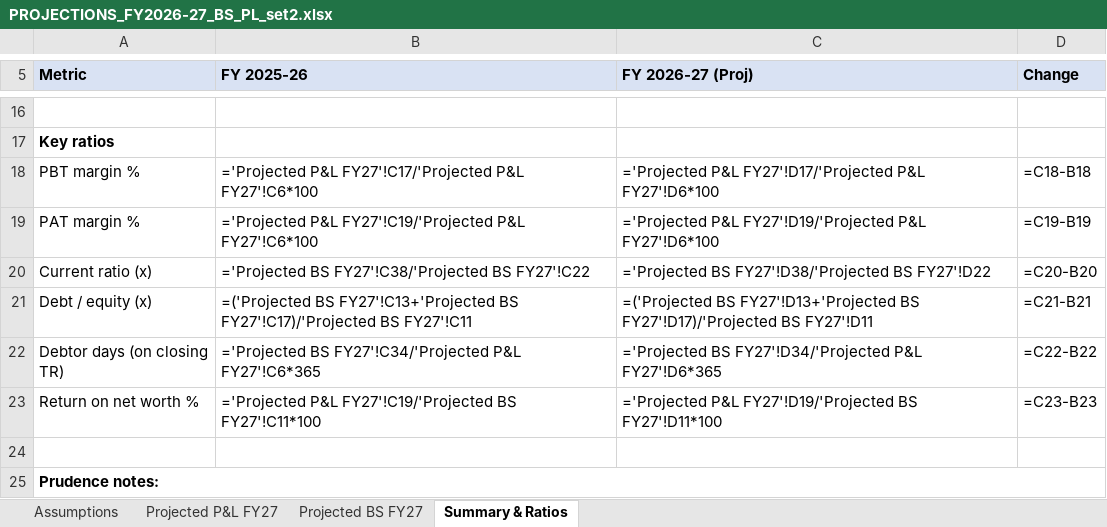
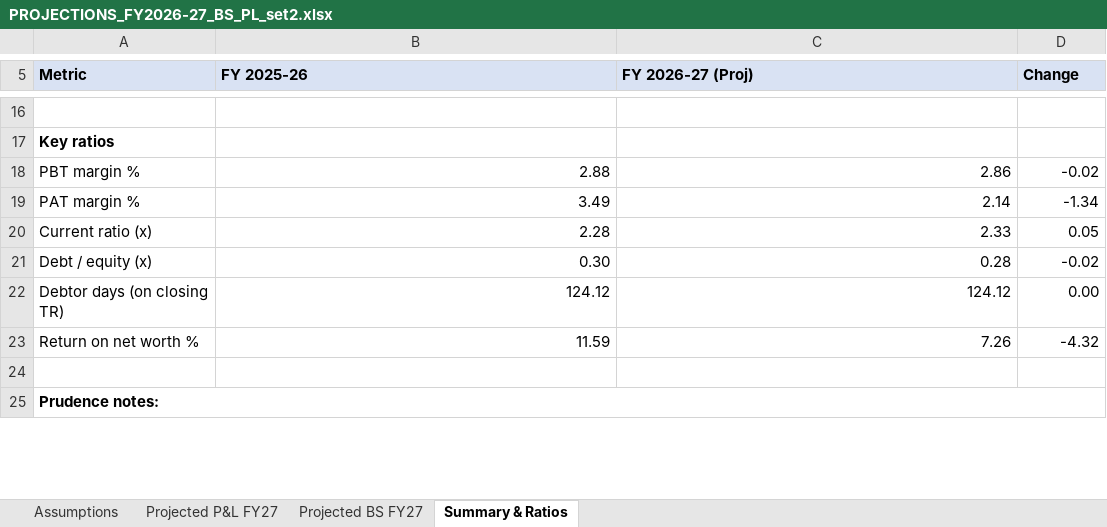
Before and after one commit to dineshshantisharma1969-web/anthropic-finance, an Excel workbook: projections/PROJECTIONS_FY2026-27_BS_PL_set2.xlsx, sheet Summary & Ratios, drawn as a sheet; only a part is shown, gaps mark what is left out; values as stored, in another font and other column widths than the file's, no borders; formulas without a stored value are shown as written; the diff covers the shown part only; the diff names each change by its address in the sheet, - before the commit and + after, or states it on an @@ line.

```diff
--- a/projections/PROJECTIONS_FY2026-27_BS_PL_set2.xlsx (sheet Summary & Ratios)
+++ b/projections/PROJECTIONS_FY2026-27_BS_PL_set2.xlsx (sheet Summary & Ratios)
-B18 (FY 2025-26): ='Projected P&L FY27'!C17/'Projected P&L FY27'!C6*100
+B18 (FY 2025-26): 2.88
-C18 (FY 2026-27 (Proj)): ='Projected P&L FY27'!D17/'Projected P&L FY27'!D6*100
+C18 (FY 2026-27 (Proj)): 2.86
-D18 (Change): =C18-B18
+D18 (Change): -0.02
-B19 (FY 2025-26): ='Projected P&L FY27'!C19/'Projected P&L FY27'!C6*100
+B19 (FY 2025-26): 3.49
-C19 (FY 2026-27 (Proj)): ='Projected P&L FY27'!D19/'Projected P&L FY27'!D6*100
+C19 (FY 2026-27 (Proj)): 2.14
-D19 (Change): =C19-B19
+D19 (Change): -1.34
-B20 (FY 2025-26): ='Projected BS FY27'!C38/'Projected BS FY27'!C22
+B20 (FY 2025-26): 2.28
-C20 (FY 2026-27 (Proj)): ='Projected BS FY27'!D38/'Projected BS FY27'!D22
+C20 (FY 2026-27 (Proj)): 2.33
-D20 (Change): =C20-B20
+D20 (Change): 0.05
-B21 (FY 2025-26): =('Projected BS FY27'!C13+'Projected BS FY27'!C17)/'Projected BS FY27'!C11
+B21 (FY 2025-26): 0.30
-C21 (FY 2026-27 (Proj)): =('Projected BS FY27'!D13+'Projected BS FY27'!D17)/'Projected BS FY27'!D11
+C21 (FY 2026-27 (Proj)): 0.28
-D21 (Change): =C21-B21
+D21 (Change): -0.02
-B22 (FY 2025-26): ='Projected BS FY27'!C34/'Projected P&L FY27'!C6*365
+B22 (FY 2025-26): 124.12
-C22 (FY 2026-27 (Proj)): ='Projected BS FY27'!D34/'Projected P&L FY27'!D6*365
+C22 (FY 2026-27 (Proj)): 124.12
-D22 (Change): =C22-B22
+D22 (Change): 0.00
-B23 (FY 2025-26): ='Projected P&L FY27'!C19/'Projected BS FY27'!C11*100
+B23 (FY 2025-26): 11.59
-C23 (FY 2026-27 (Proj)): ='Projected P&L FY27'!D19/'Projected BS FY27'!D11*100
+C23 (FY 2026-27 (Proj)): 7.26
-D23 (Change): =C23-B23
+D23 (Change): -4.32
```
Also changed, not shown: 30 edited cells elsewhere in this sheet, sheet Projected BS FY27, sheet Projected P&L FY27, sheet Assumptions.
